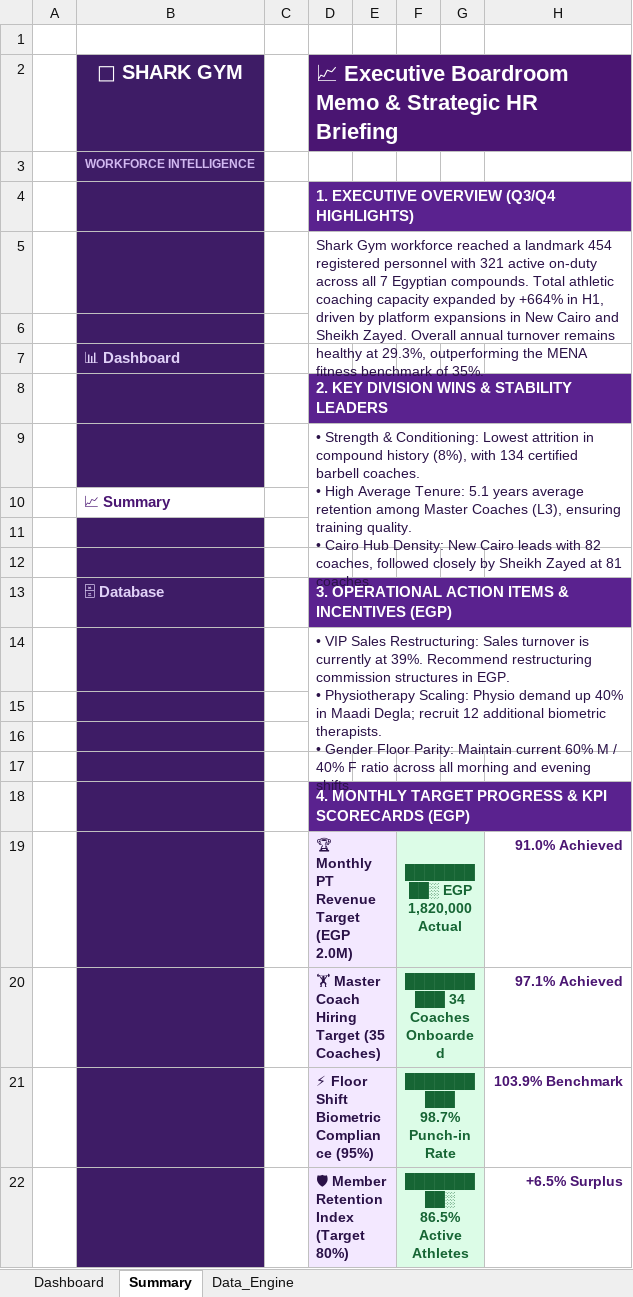
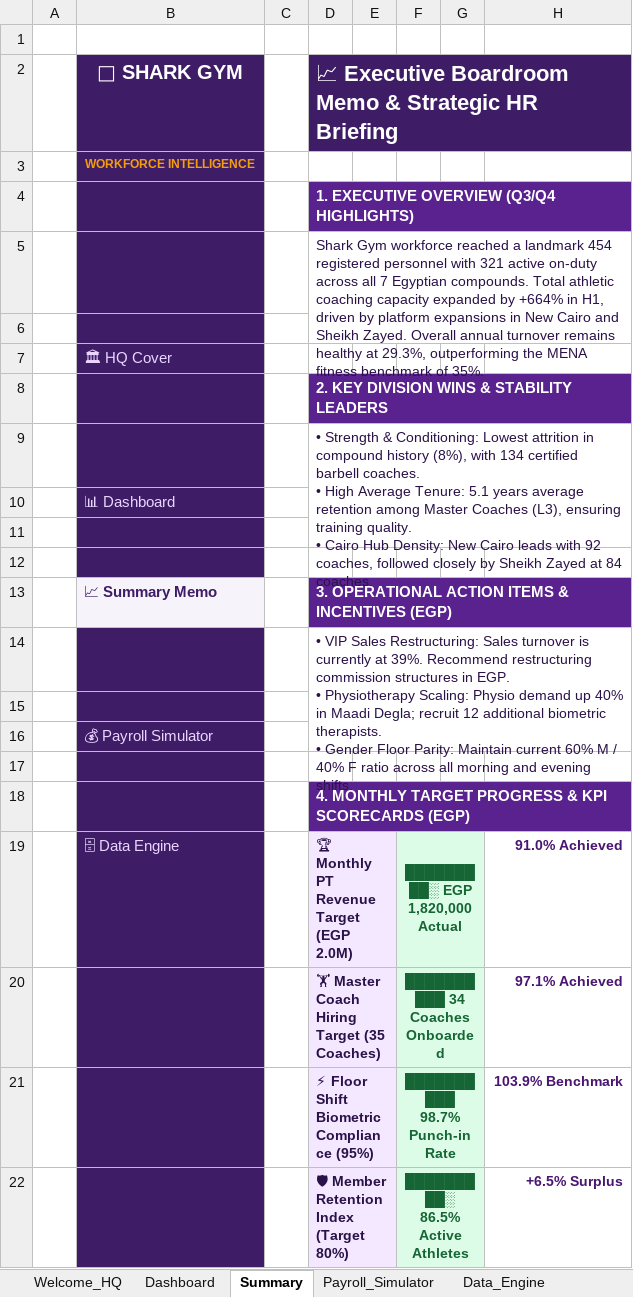
Before and after one commit to mth1346686/landing-page, an Excel workbook: Shark_Gym_Workforce_Dashboard.xlsx, sheet Summary, drawn as a sheet; values as stored, in another font and other column widths than the file's, no borders; removed rows and columns are numbered as before the commit, all else as after; ↵ is a line break in a cell; the diff names each change by its address in the sheet, - before the commit and + after, or states it on an @@ line.

Commit message:
feat: Add Pro suite - Web Audio API synthesizer, TV Wallboard mode, Live search drawer, KPI sparklines, and Excel Payroll Simulator

```diff
--- a/Shark_Gym_Workforce_Dashboard.xlsx (sheet Summary)
+++ b/Shark_Gym_Workforce_Dashboard.xlsx (sheet Summary)
+sheet tab: Welcome_HQ
+sheet tab: Payroll_Simulator
-B3 text colour: #D1B8F0
+B3 text colour: #F59E0B
+row 7:  | 🏛 HQ Cover
+row 9:  |  |  | • Strength & Conditioning: Lowest attrition in compound history (8%), with 134 certified barbell coaches. ↵ • High Average Tenure: 5.1 years average retention among Master Coaches (L3), ensuring training quality. ↵ • Cairo Hub Density: New Cairo leads with 92 coaches, followed closely by Sheikh Zayed at 84 coaches.
-B10 bold: on
+B10 bold: off
-row 9:  |  |  | • Strength & Conditioning: Lowest attrition in compound history (8%), with 134 certified barbell coaches. ↵ • High Average Tenure: 5.1 years average retention among Master Coaches (L3), ensuring training quality. ↵ • Cairo Hub Density: New Cairo leads with 82 coaches, followed closely by Sheikh Zayed at 81 coaches.
-row 10:  | 📈 Summary
-B13: 🗄 Database
+B13: 📈 Summary Memo
@@ B13 fill: #3E1C66 → #F7F3FB, text colour: #E0D1F7 → #3E1C66 @@
-B16: (empty)
+B16: 💰 Payroll Simulator
-B19: (empty)
+B19: 🗄 Data Engine
```
Also changed, not shown: sheet Dashboard, sheet Data_Engine, charts or pictures, 1 other file.
